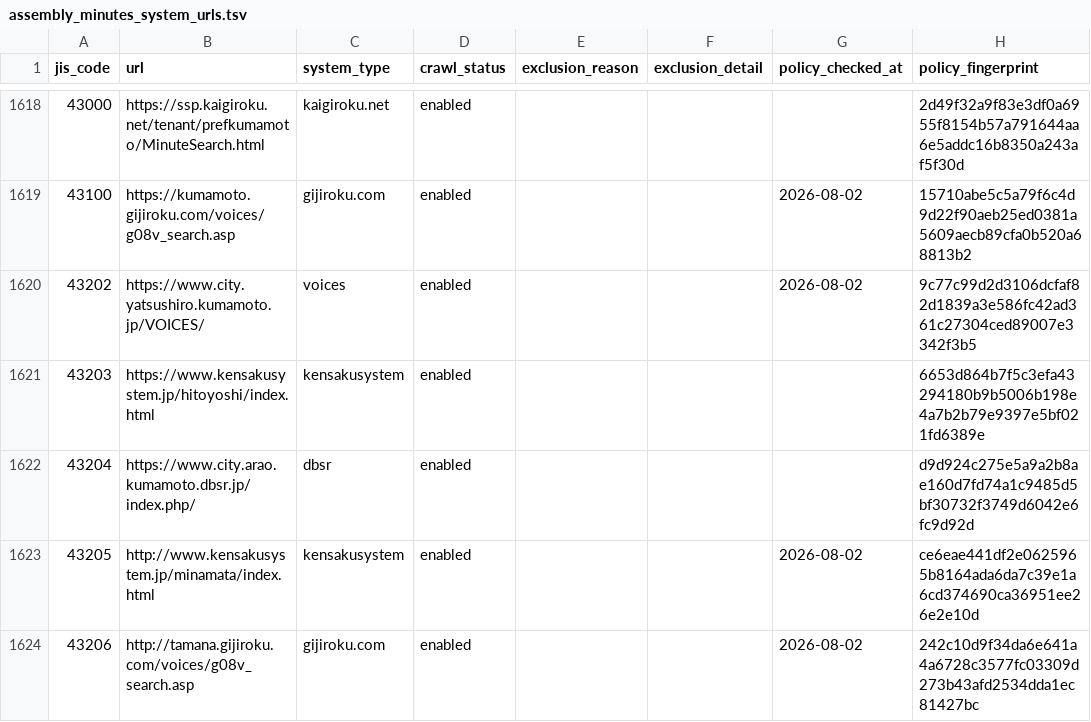
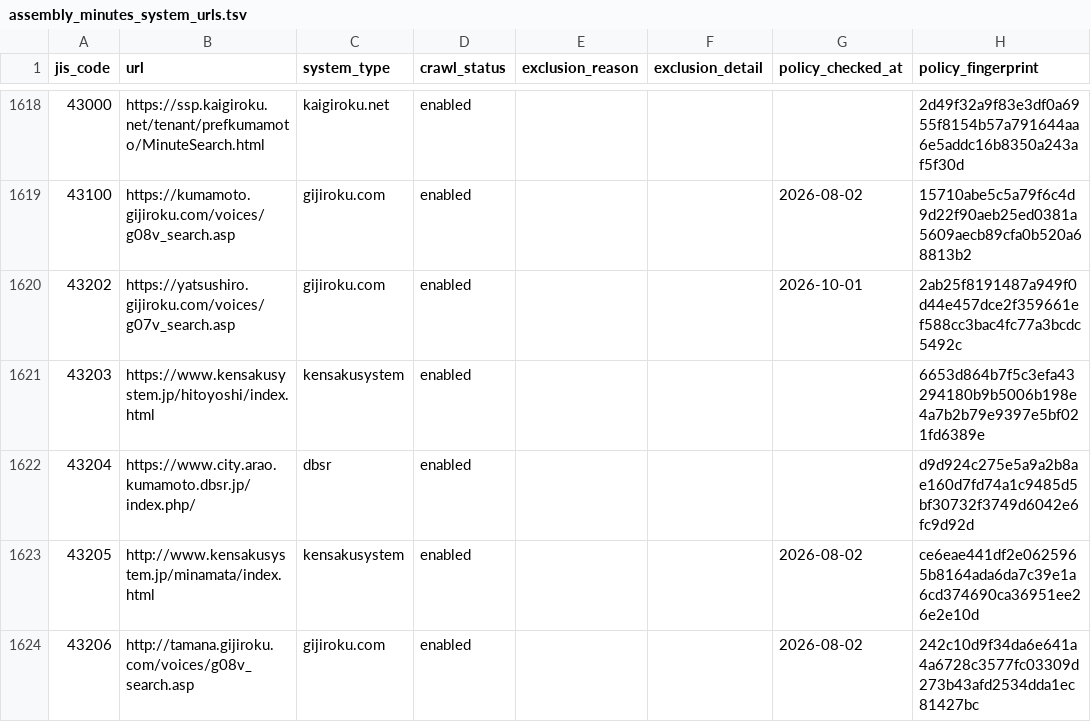
Before and after one commit to mimidesunya/miyabe-tools, a TSV file: data/municipalities/assembly_minutes_system_urls.tsv, drawn as a sheet; only a part is shown, gaps mark what is left out.

```diff
--- a/data/municipalities/assembly_minutes_system_urls.tsv
+++ b/data/municipalities/assembly_minutes_system_urls.tsv
@@ -1619,3 +1619,3 @@ jis_code	url	system_type	crawl_status	exclusion_reason	exclusion_detail	policy_c
 43100	https://kumamoto.gijiroku.com/voices/g08v_search.asp	gijiroku.com	enabled			2026-08-02	15710abe5c5a79f6c4d9d22f90aeb25ed0381a5609aecb89cfa0b520a68813b2
-43202	https://www.city.yatsushiro.kumamoto.jp/VOICES/	voices	enabled			2026-08-02	9c77c99d2d3106dcfaf82d1839a3e586fc42ad361c27304ced89007e3342f3b5
+43202	https://yatsushiro.gijiroku.com/voices/g07v_search.asp	gijiroku.com	enabled			2026-10-01	2ab25f8191487a949f0d44e457dce2f359661ef588cc3bac4fc77a3bcdc5492c
 43203	https://www.kensakusystem.jp/hitoyoshi/index.html	kensakusystem	enabled				6653d864b7f5c3efa43294180b9b5006b198e4a7b2b79e9397e5bf021fd6389e
```
